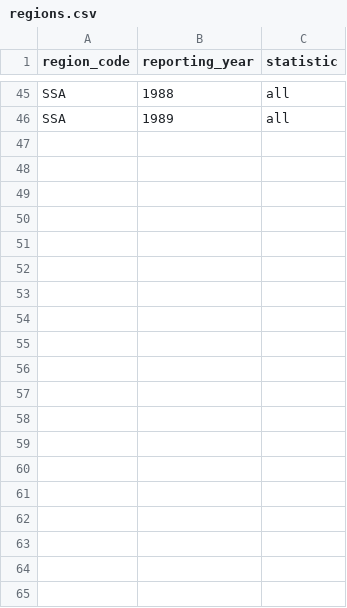
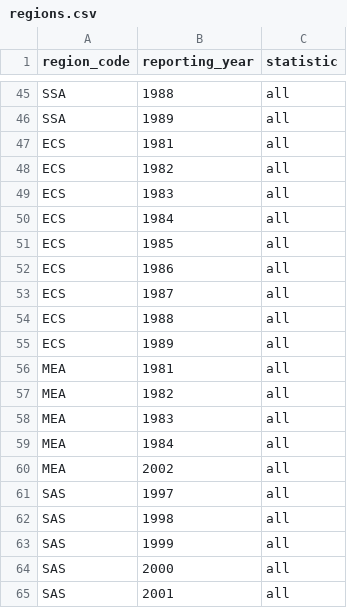
Before and after one commit to PIP-Technical-Team/aux_censoring, a CSV file: regions.csv, drawn as a sheet; only a part is shown, gaps mark what is left out; the diff covers the shown part only.

Commit message:
Add new regions

```diff
--- a/regions.csv
+++ b/regions.csv
@@ -46 +46,20 @@ SSA,1988,all
 SSA,1989,all
+ECS,1981,all
+ECS,1982,all
+ECS,1983,all
+ECS,1984,all
+ECS,1985,all
+ECS,1986,all
+ECS,1987,all
+ECS,1988,all
+ECS,1989,all
+MEA,1981,all
+MEA,1982,all
+MEA,1983,all
+MEA,1984,all
+MEA,2002,all
+SAS,1997,all
+SAS,1998,all
+SAS,1999,all
+SAS,2000,all
+SAS,2001,all
```
Also changed, not shown: 9 added rows elsewhere in this file.
